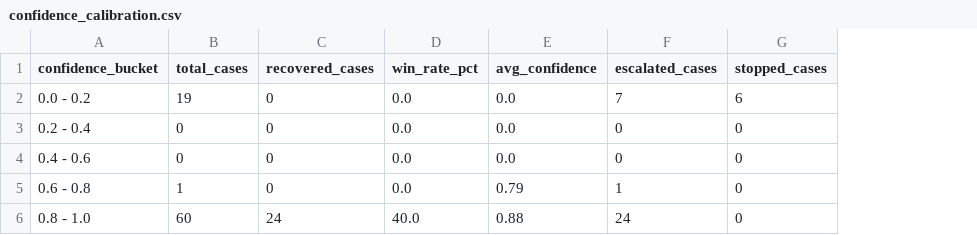
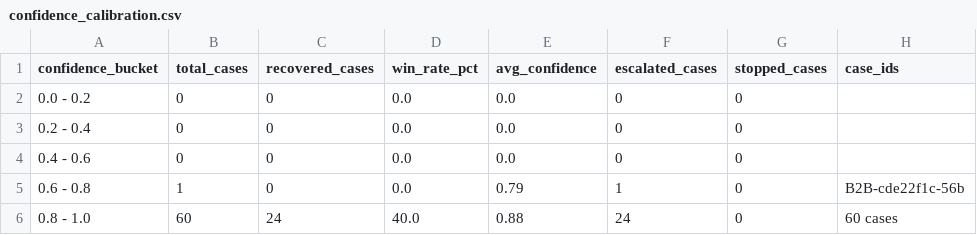
Before and after one commit to Teena2812/sentinel-revenue-recovery, a CSV file: reports/confidence_calibration.csv, drawn as a sheet; the diff names each change by its address in the sheet, - before the commit and + after, or states it on an @@ line.

Commit message:
docs(calibration): isolate N=61 diagnosed cases and disclose sample size limitations

```diff
--- a/reports/confidence_calibration.csv
+++ b/reports/confidence_calibration.csv
+column H (case_ids), rows 5-6: B2B-cde22f1c-56b | 60 cases
-B2 (total_cases): 19
+B2 (total_cases): 0
-F2 (escalated_cases): 7
+F2 (escalated_cases): 0
-G2 (stopped_cases): 6
+G2 (stopped_cases): 0
```
Also changed, not shown: 3 other files.
